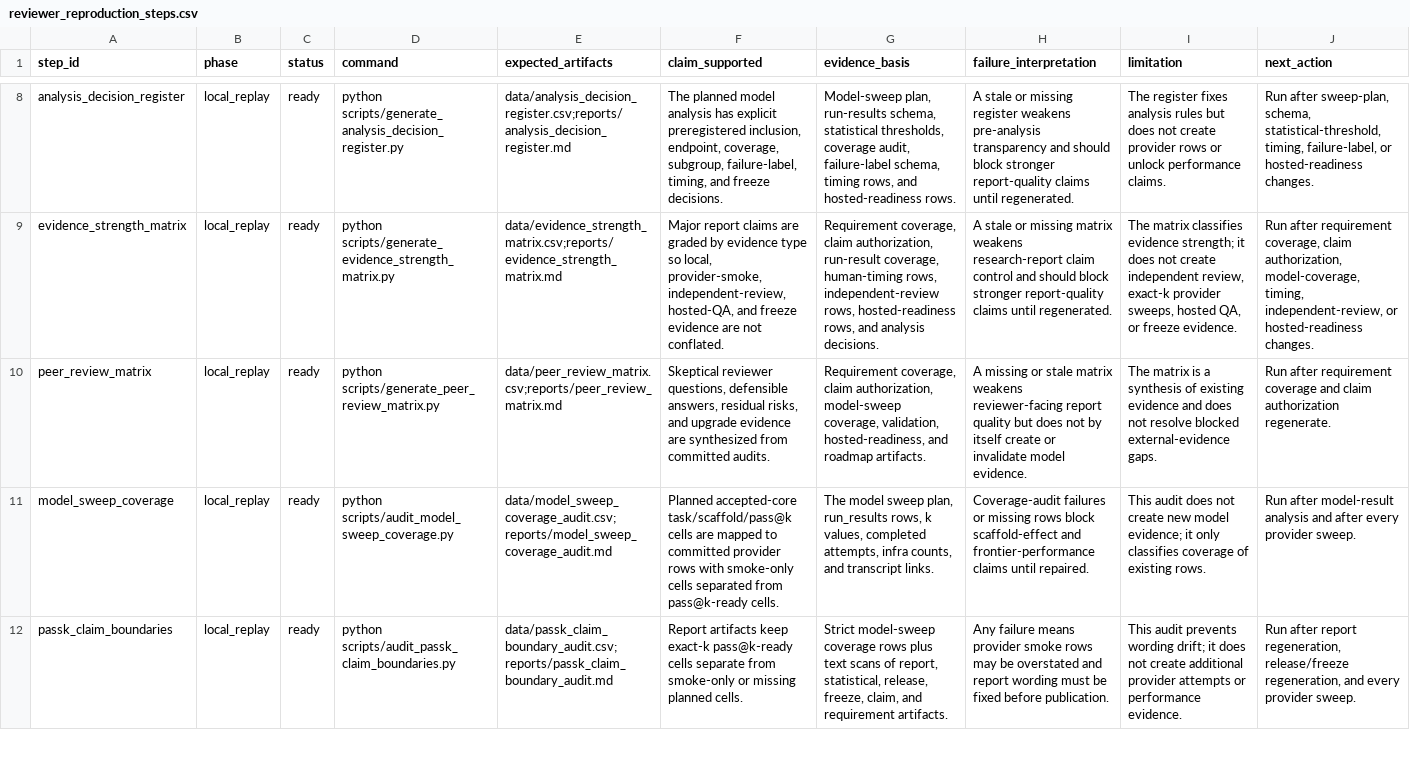
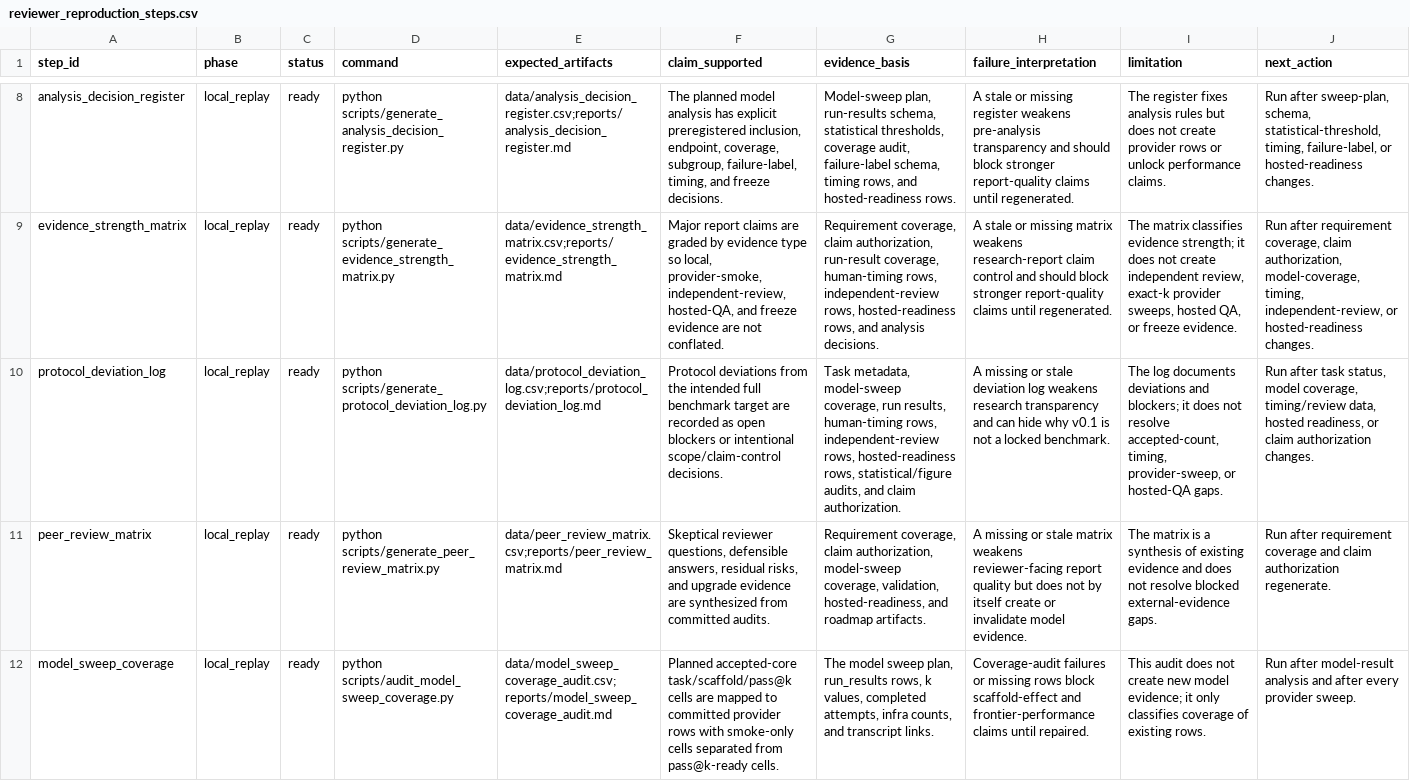
Before and after one commit to sebastian-griego/lean-time-horizon, a CSV file: data/reviewer_reproduction_steps.csv, drawn as a sheet; only a part is shown, gaps mark what is left out; the shorter side is filled out with more unchanged rows; the diff names each change by its address in the sheet, - before the commit and + after, or states it on an @@ line.

```diff
--- a/data/reviewer_reproduction_steps.csv
+++ b/data/reviewer_reproduction_steps.csv
+row 10: protocol_deviation_log | local_replay | ready | python scripts/generate_protocol_deviation_log.py | data/protocol_deviation_log.csv;reports/protocol_deviation_log.md | Protocol deviations from the intended full benchmark target are recorded as open blockers or intentional scope/claim-control decisions. | Task metadata, model-sweep coverage, run results, human-timing rows, independent-review rows, hosted-readiness rows, statistical/figure audits, and claim authorization. | A missing or stale deviation log weakens research transparency and can hide why v0.1 is not a locked benchmark. | The log documents deviations and blockers; it does not resolve accepted-count, timing, provider-sweep, or hosted-QA gaps. | Run after task status, model coverage, timing/review data, hosted readiness, or claim authorization changes.
```
Also changed, not shown: data/claim_evidence_audit.csv, data/model_sweep_execution_commands.csv, 43 other files.
